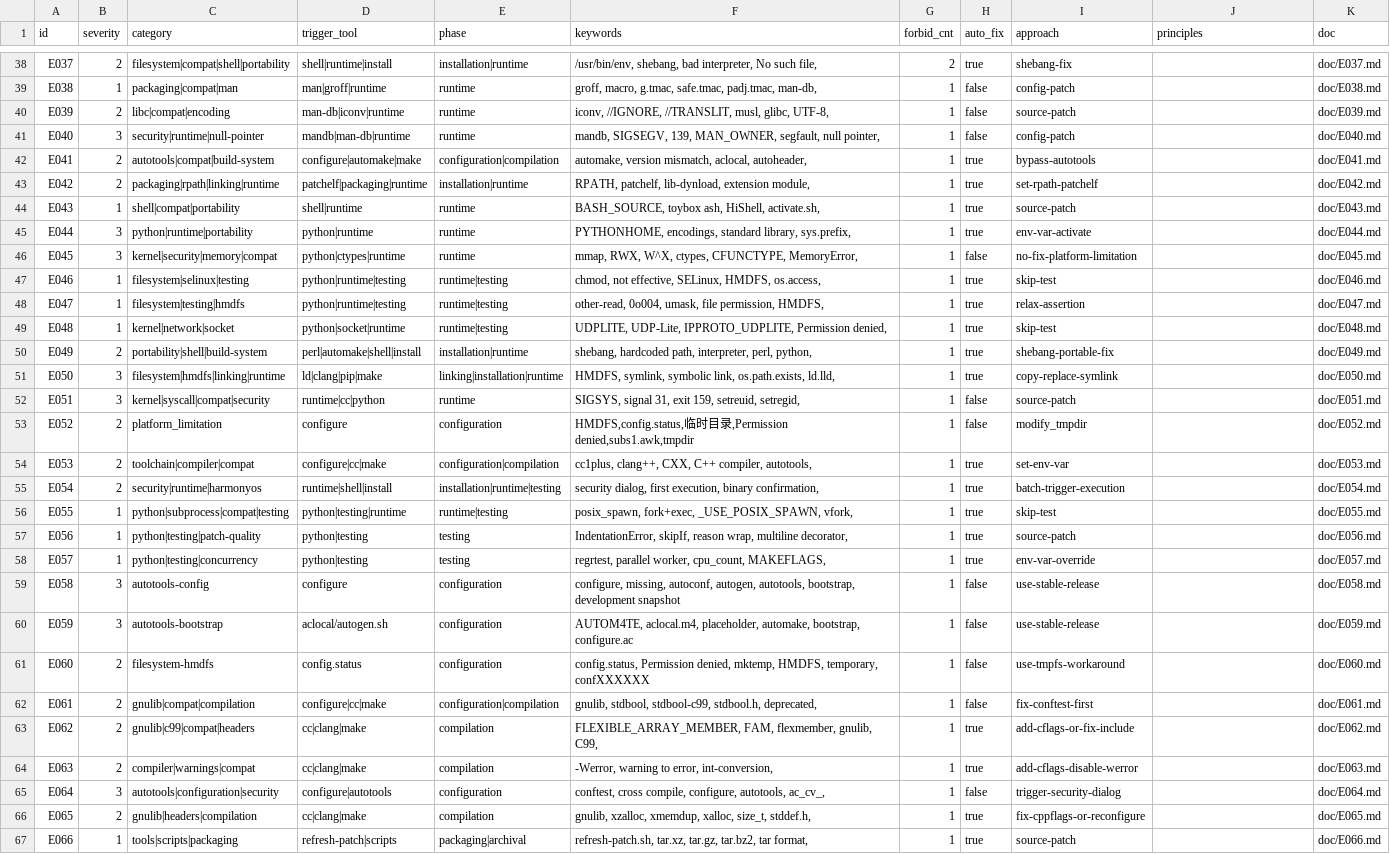
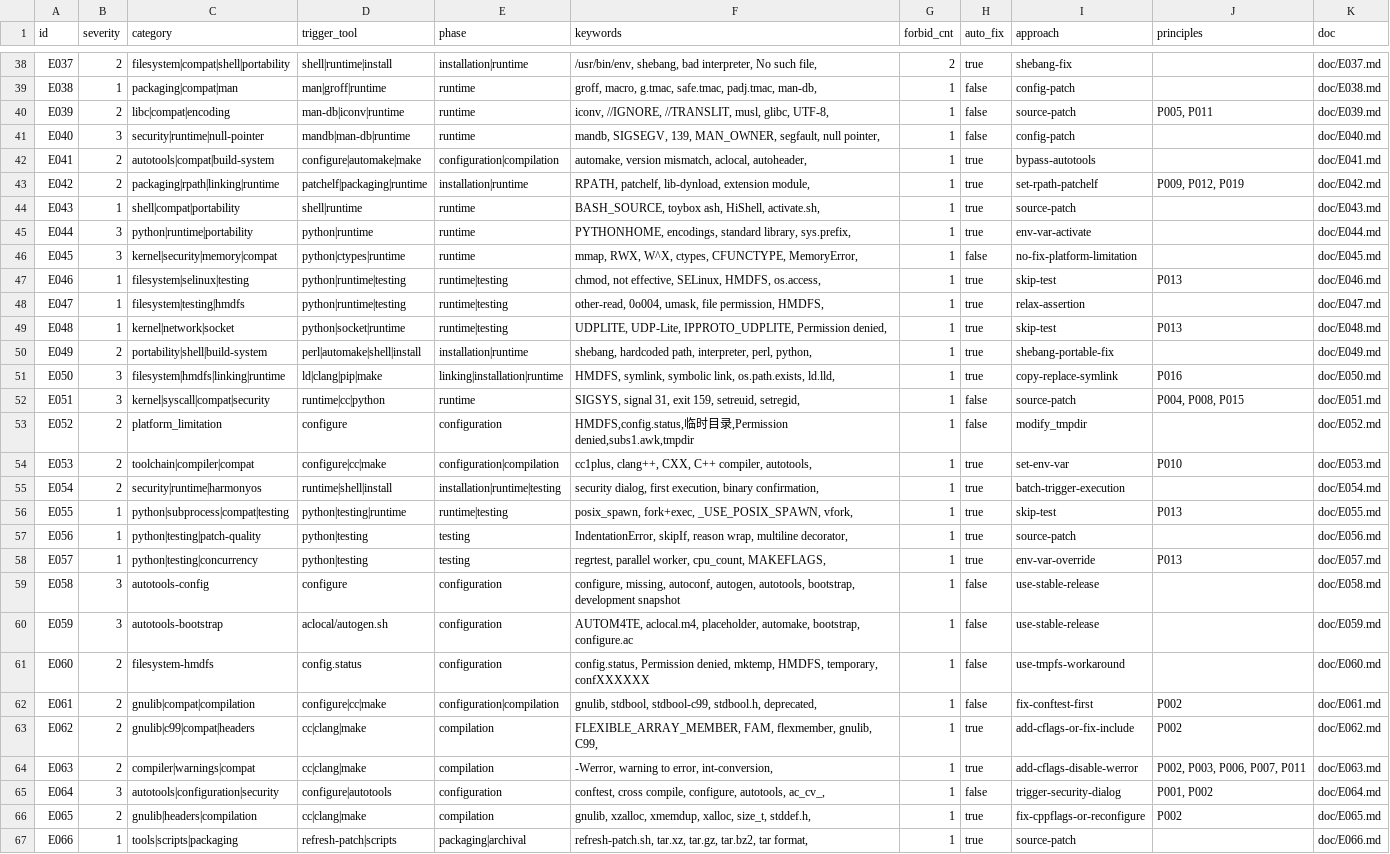
Before and after one commit to wsmile-xiao/build_in_harmonyos, a TSV file: knowledge/graph/index.tsv, drawn as a sheet; only a part is shown, gaps mark what is left out; the diff covers the shown part only; the diff names each change by its address in the sheet, - before the commit and + after, or states it on an @@ line.

Commit message:
fix: principles.kv格式修复+杂项文件清理
principles.kv:
- ID从P-AUTOTOOLS-001格式重编号为P001-P020
- 38个KV从scope反向恢复principles引用
- E078续行残留P-LINKAGE-001修复

杂项清理:
- 5个文件从git移除: _migrate_batch1.sh, .zshrc, .mdp, 2个tarball
- .gitignore补充防护规则

验证: graph validate 0 errors, W4 rc=0

```diff
--- a/knowledge/graph/index.tsv
+++ b/knowledge/graph/index.tsv
-J40 (principles): (empty)
+J40 (principles): P005, P011
-J43 (principles): (empty)
+J43 (principles): P009, P012, P019
-J47 (principles): (empty)
+J47 (principles): P013
-J49 (principles): (empty)
+J49 (principles): P013
-J51 (principles): (empty)
+J51 (principles): P016
-J52 (principles): (empty)
+J52 (principles): P004, P008, P015
-J54 (principles): (empty)
+J54 (principles): P010
-J56 (principles): (empty)
+J56 (principles): P013
-J58 (principles): (empty)
+J58 (principles): P013
-J62:J63 (principles): (empty)
+J62:J63 (principles): P002
-J64 (principles): (empty)
+J64 (principles): P002, P003, P006, P007, P011
-J65 (principles): (empty)
+J65 (principles): P001, P002
-J66 (principles): (empty)
+J66 (principles): P002
```
Also changed, not shown: 25 edited cells elsewhere in this file, 46 other files.
